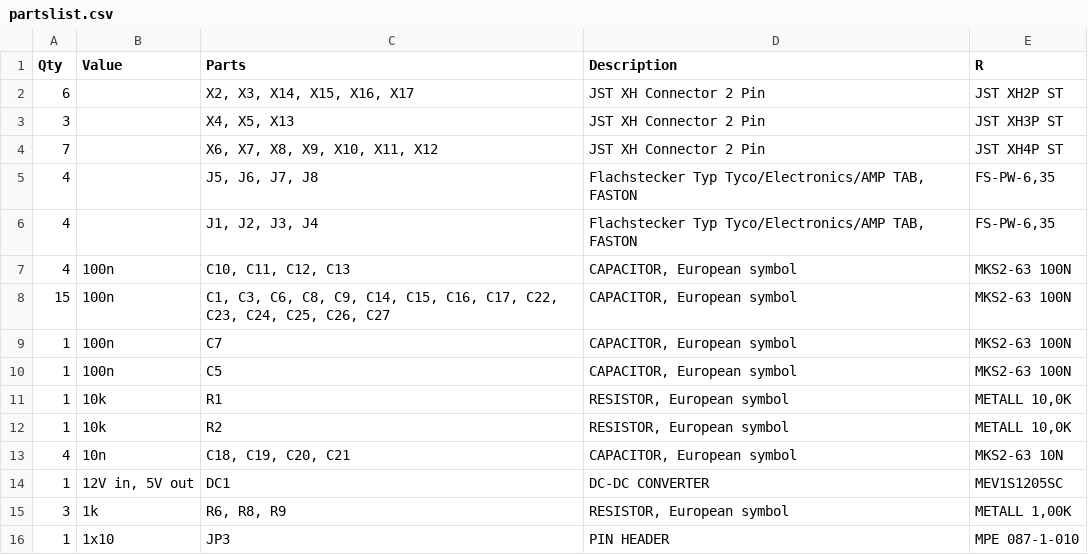
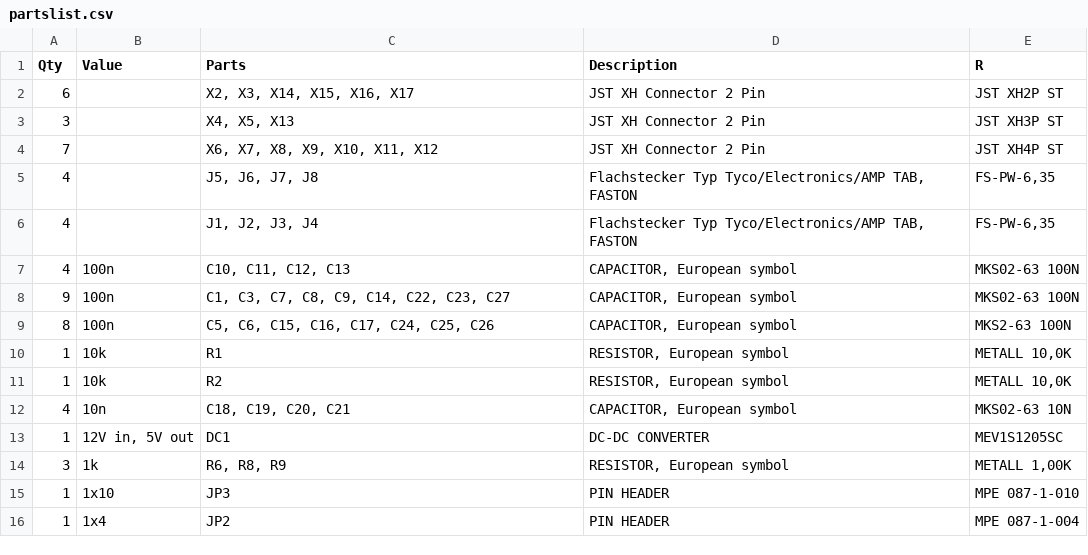
Before and after one commit to DANTRACX/OpenVFD, a CSV file: vfd_controller/schematics/partslist.csv, drawn as a sheet; only a part is shown; the shorter side is filled out with more unchanged rows.

Commit message:
Updated Parts List and fix Footprint
Fixed 12V to 5V DCDC footprint in Controller PCB

Switched some 100n Capacitor footprints to bigger RM

Updated Parts List

```diff
--- a/vfd_controller/schematics/partslist.csv
+++ b/vfd_controller/schematics/partslist.csv
@@ -6,9 +6,8 @@ Qty,Value,Parts,Description,R
 4, ,"J1, J2, J3, J4","Flachstecker Typ Tyco/Electronics/AMP TAB, FASTON","FS-PW-6,35"
-4,100n,"C10, C11, C12, C13","CAPACITOR, European symbol",MKS2-63 100N
-15,100n,"C1, C3, C6, C8, C9, C14, C15, C16, C17, C22, C23, C24, C25, C26, C27","CAPACITOR, European symbol",MKS2-63 100N
-1,100n,C7,"CAPACITOR, European symbol",MKS2-63 100N
-1,100n,C5,"CAPACITOR, European symbol",MKS2-63 100N
+4,100n,"C10, C11, C12, C13","CAPACITOR, European symbol",MKS02-63 100N
+9,100n,"C1, C3, C7, C8, C9, C14, C22, C23, C27","CAPACITOR, European symbol",MKS02-63 100N
+8,100n,"C5, C6, C15, C16, C17, C24, C25, C26","CAPACITOR, European symbol",MKS2-63 100N
 1,10k,R1,"RESISTOR, European symbol","METALL 10,0K"
 1,10k,R2,"RESISTOR, European symbol","METALL 10,0K"
-4,10n,"C18, C19, C20, C21","CAPACITOR, European symbol",MKS2-63 10N
+4,10n,"C18, C19, C20, C21","CAPACITOR, European symbol",MKS02-63 10N
 1,"12V in, 5V out",DC1,DC-DC CONVERTER,MEV1S1205SC
```
Also changed, not shown: 6 other files.
